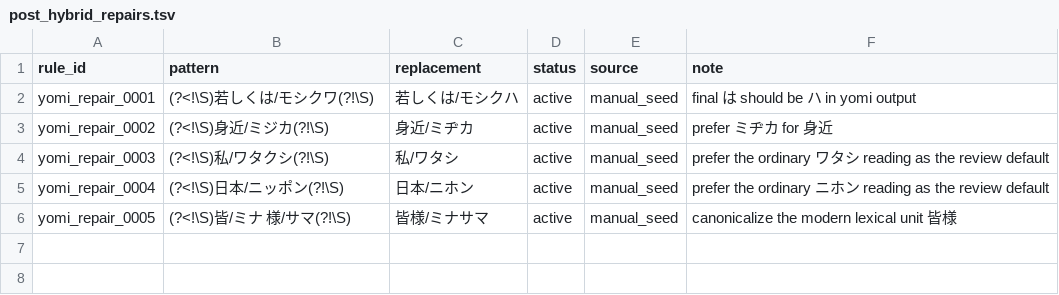
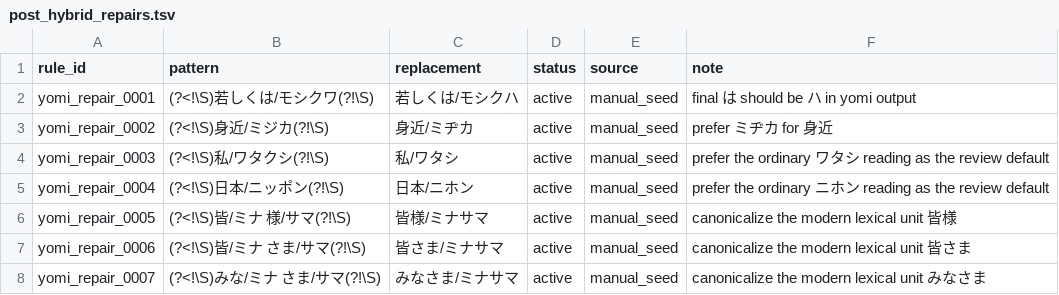
Before and after one commit to hiroshi-manabe/yomi-corpus, a TSV file: config/yomi/post_hybrid_repairs.tsv, drawn as a sheet.

Commit message:
Canonicalize minnasama spelling variants

```diff
--- a/config/yomi/post_hybrid_repairs.tsv
+++ b/config/yomi/post_hybrid_repairs.tsv
@@ -6 +6,3 @@ yomi_repair_0004	(?<!\S)日本/ニッポン(?!\S)	日本/ニホン	active	manual
 yomi_repair_0005	(?<!\S)皆/ミナ 様/サマ(?!\S)	皆様/ミナサマ	active	manual_seed	canonicalize the modern lexical unit 皆様
+yomi_repair_0006	(?<!\S)皆/ミナ さま/サマ(?!\S)	皆さま/ミナサマ	active	manual_seed	canonicalize the modern lexical unit 皆さま
+yomi_repair_0007	(?<!\S)みな/ミナ さま/サマ(?!\S)	みなさま/ミナサマ	active	manual_seed	canonicalize the modern lexical unit みなさま
```
Also changed, not shown: 5 other files.
